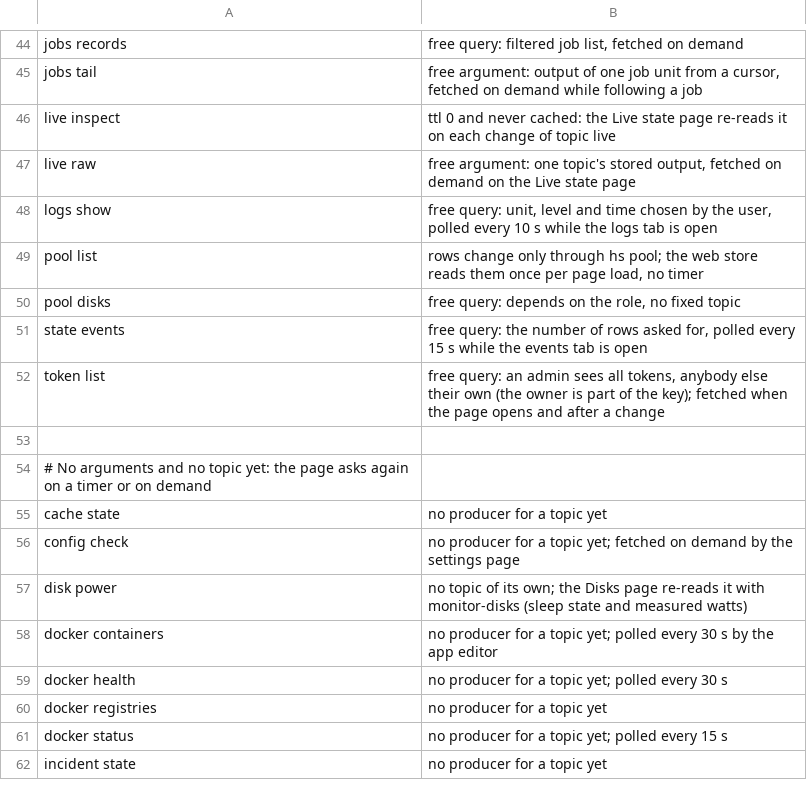
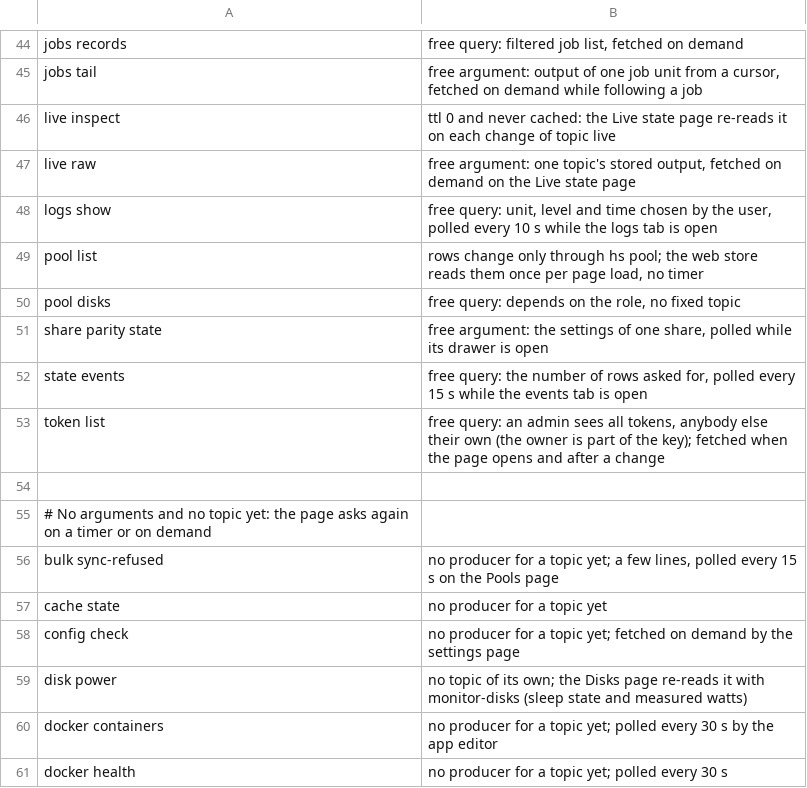
Before and after one commit to hobnix/core, a TSV file: scripts/lib/read-reasons.tsv, drawn as a sheet; only a part is shown, gaps mark what is left out; the shorter side is filled out with more unchanged rows; the diff names each change by its address in the sheet, - before the commit and + after, or states it on an @@ line.

```diff
--- a/scripts/lib/read-reasons.tsv
+++ b/scripts/lib/read-reasons.tsv
+row 51: share parity state | free argument: the settings of one share, polled while its drawer is open
+row 56: bulk sync-refused | no producer for a topic yet; a few lines, polled every 15 s on the Pools page
```
Also changed, not shown: docs/adr/0012-roles-sys-rows.tsv, scripts/lib/registry.tsv, 26 other files.
